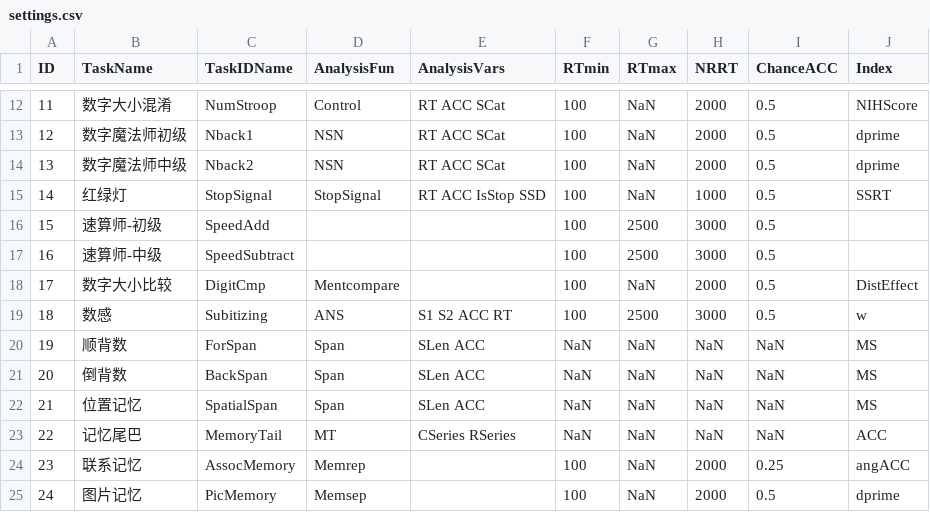
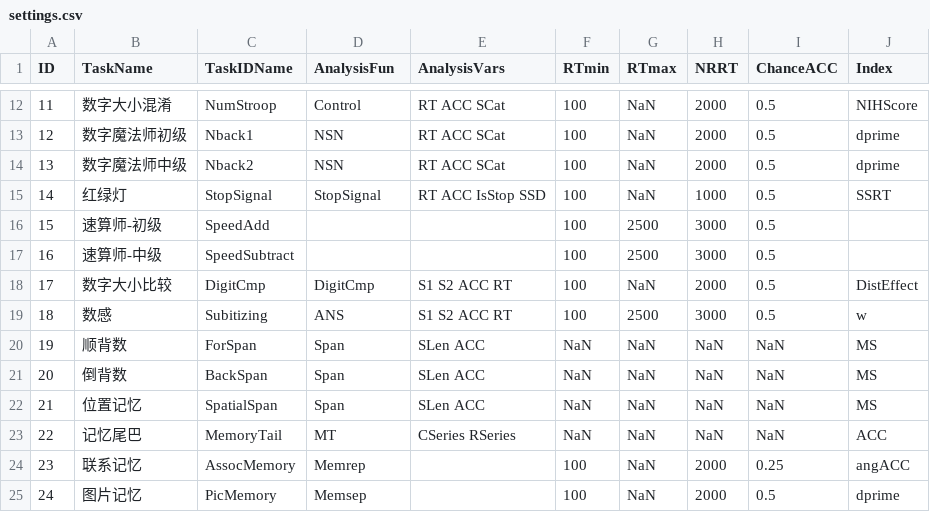
Before and after one commit to iquizoo/rawdata-parser, a CSV file: config/settings.csv, drawn as a sheet; only a part is shown, gaps mark what is left out.

Commit message:
NEW PROTOCOL: suppport for digit comparison task

```diff
--- a/config/settings.csv
+++ b/config/settings.csv
@@ -17,3 +17,3 @@ ID,TaskName,TaskIDName,AnalysisFun,AnalysisVars,RTmin,RTmax,NRRT,ChanceACC,Index
 16,"速算师-中级","SpeedSubtract","","",100,2500,3000,0.5,""
-17,"数字大小比较","DigitCmp","Mentcompare","",100,NaN,2000,0.5,"DistEffect"
+17,"数字大小比较","DigitCmp","DigitCmp","S1 S2 ACC RT",100,NaN,2000,0.5,"DistEffect"
 18,"数感","Subitizing","ANS","S1 S2 ACC RT",100,2500,3000,0.5,"w"
```
Also changed, not shown: 2 other files.
